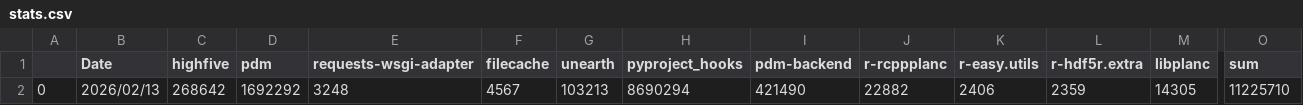
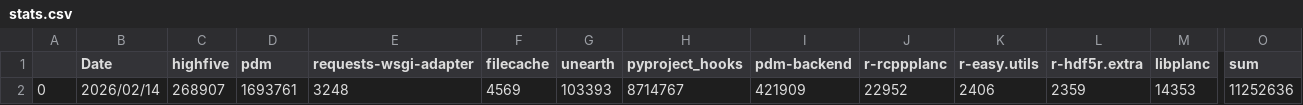
Before and after one commit to theAeon/conda-forge-contribution, a CSV file: stats.csv, drawn as a sheet; only a part is shown, gaps mark what is left out; the diff names each change by its address in the sheet, - before the commit and + after, or states it on an @@ line.

Commit message:
Deploying to main from @ theAeon/conda-forge-contribution@333ef83cdde401d5ae18a6b332460dd1e3bfd73e 🚀

```diff
--- a/stats.csv
+++ b/stats.csv
-B2 (Date): 2026/02/13
+B2 (Date): 2026/02/14
-C2 (highfive): 268642
+C2 (highfive): 268907
-D2 (pdm): 1692292
+D2 (pdm): 1693761
-F2 (filecache): 4567
+F2 (filecache): 4569
-G2 (unearth): 103213
+G2 (unearth): 103393
-H2 (pyproject_hooks): 8690294
+H2 (pyproject_hooks): 8714767
-I2 (pdm-backend): 421490
+I2 (pdm-backend): 421909
-J2 (r-rcppplanc): 22882
+J2 (r-rcppplanc): 22952
-M2 (libplanc): 14305
+M2 (libplanc): 14353
-O2 (sum): 11225710
+O2 (sum): 11252636
```
